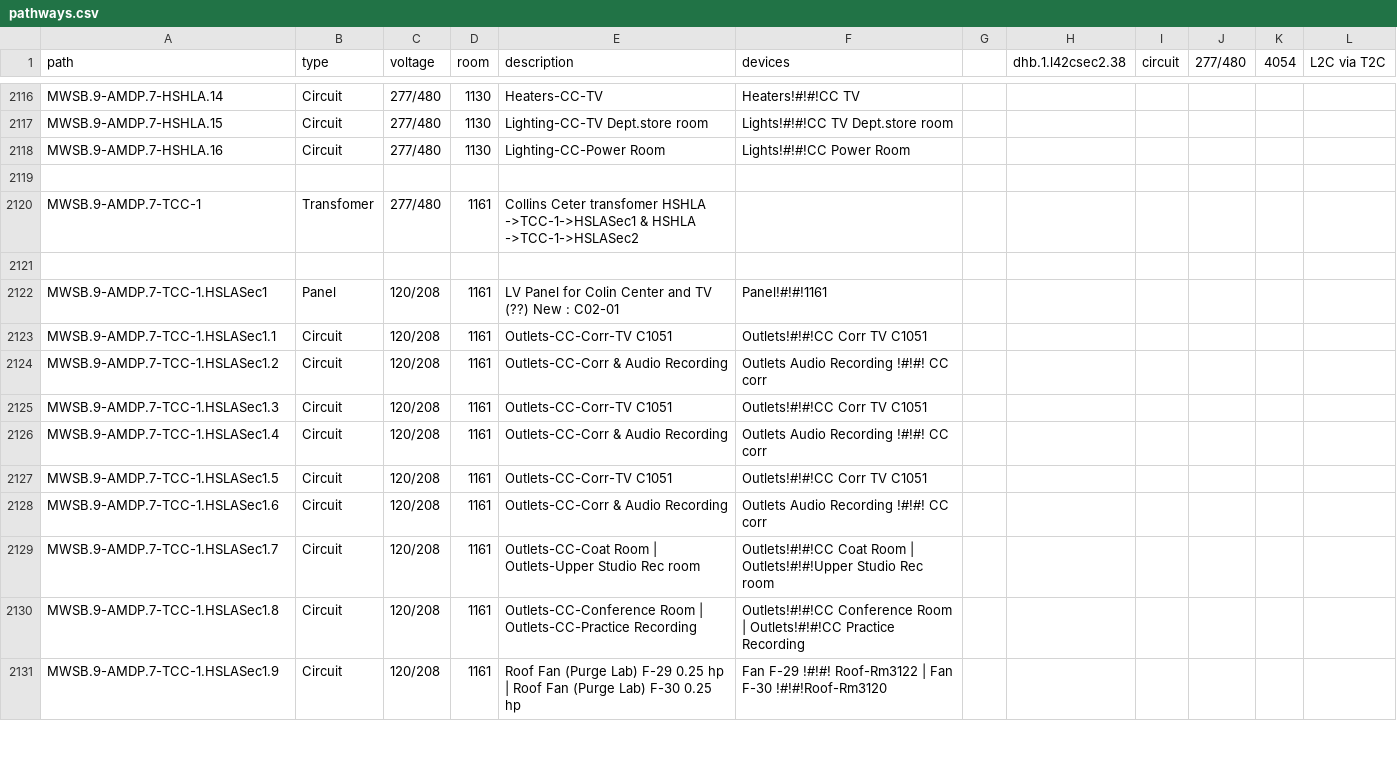
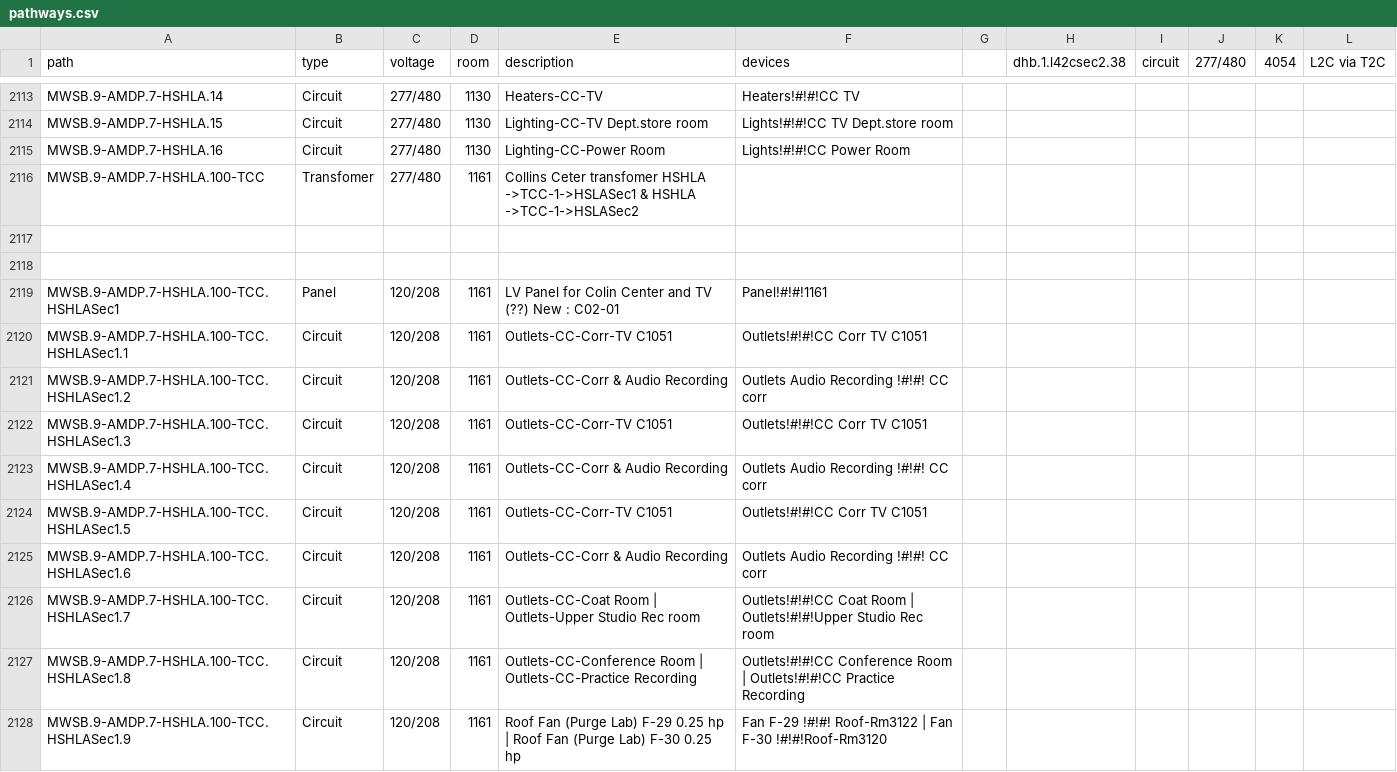
Before and after one commit to navkal/makeDb, a CSV file: pathways.csv, drawn as a sheet; only a part is shown, gaps mark what is left out; the diff covers the shown part only.

Commit message:
Combine device table generator and DB generator into one project

```diff
--- a/pathways.csv
+++ b/pathways.csv
@@ -2118,14 +2115,14 @@ MWSB.9-AMDP.7-HSHLA.15,Circuit,277/480,1130,Lighting-CC-TV Dept.store room,Light
 MWSB.9-AMDP.7-HSHLA.16,Circuit,277/480,1130,Lighting-CC-Power Room,Lights!#!#!CC Power Room,,,,,,
+MWSB.9-AMDP.7-HSHLA.100-TCC,Transfomer,277/480,1161,Collins Ceter transfomer HSHLA ->TCC-1->HSLASec1 & HSHLA ->TCC-1->HSLASec2,,,,,,,
 ,,,,,,,,,,,
-MWSB.9-AMDP.7-TCC-1,Transfomer,277/480,1161,Collins Ceter transfomer HSHLA ->TCC-1->HSLASec1 & HSHLA ->TCC-1->HSLASec2,,,,,,,
 ,,,,,,,,,,,
-MWSB.9-AMDP.7-TCC-1.HSLASec1,Panel,120/208,1161,LV Panel for Colin Center and TV (??) New : C02-01,Panel!#!#!1161,,,,,,
-MWSB.9-AMDP.7-TCC-1.HSLASec1.1,Circuit,120/208,1161,Outlets-CC-Corr-TV C1051,Outlets!#!#!CC Corr TV C1051,,,,,,
-MWSB.9-AMDP.7-TCC-1.HSLASec1.2,Circuit,120/208,1161,Outlets-CC-Corr & Audio Recording,Outlets Audio Recording !#!#! CC corr,,,,,,
-MWSB.9-AMDP.7-TCC-1.HSLASec1.3,Circuit,120/208,1161,Outlets-CC-Corr-TV C1051,Outlets!#!#!CC Corr TV C1051,,,,,,
-MWSB.9-AMDP.7-TCC-1.HSLASec1.4,Circuit,120/208,1161,Outlets-CC-Corr & Audio Recording,Outlets Audio Recording !#!#! CC corr,,,,,,
-MWSB.9-AMDP.7-TCC-1.HSLASec1.5,Circuit,120/208,1161,Outlets-CC-Corr-TV C1051,Outlets!#!#!CC Corr TV C1051,,,,,,
-MWSB.9-AMDP.7-TCC-1.HSLASec1.6,Circuit,120/208,1161,Outlets-CC-Corr & Audio Recording,Outlets Audio Recording !#!#! CC corr,,,,,,
-MWSB.9-AMDP.7-TCC-1.HSLASec1.7,Circuit,120/208,1161,Outlets-CC-Coat Room | Outlets-Upper Studio Rec room,Outlets!#!#!CC Coat Room | Outlets!#!#!Upper Studio Rec room,,,,,,
-MWSB.9-AMDP.7-TCC-1.HSLASec1.8,Circuit,120/208,1161,Outlets-CC-Conference Room | Outlets-CC-Practice Recording,Outlets!#!#!CC Conference Room | Outlets!#!#!CC Practice Recording,,,,,,
-MWSB.9-AMDP.7-TCC-1.HSLASec1.9,Circuit,120/208,1161,Roof Fan (Purge Lab) F-29  0.25 hp  | Roof Fan (Purge Lab) F-30 0.25 hp,Fan F-29 !#!#! Roof-Rm3122 | Fan F-30 !#!#!Roof-Rm3120,,,,,,
+MWSB.9-AMDP.7-HSHLA.100-TCC.HSHLASec1,Panel,120/208,1161,LV Panel for Colin Center and TV (??) New : C02-01,Panel!#!#!1161,,,,,,
+MWSB.9-AMDP.7-HSHLA.100-TCC.HSHLASec1.1,Circuit,120/208,1161,Outlets-CC-Corr-TV C1051,Outlets!#!#!CC Corr TV C1051,,,,,,
+MWSB.9-AMDP.7-HSHLA.100-TCC.HSHLASec1.2,Circuit,120/208,1161,Outlets-CC-Corr & Audio Recording,Outlets Audio Recording !#!#! CC corr,,,,,,
+MWSB.9-AMDP.7-HSHLA.100-TCC.HSHLASec1.3,Circuit,120/208,1161,Outlets-CC-Corr-TV C1051,Outlets!#!#!CC Corr TV C1051,,,,,,
+MWSB.9-AMDP.7-HSHLA.100-TCC.HSHLASec1.4,Circuit,120/208,1161,Outlets-CC-Corr & Audio Recording,Outlets Audio Recording !#!#! CC corr,,,,,,
+MWSB.9-AMDP.7-HSHLA.100-TCC.HSHLASec1.5,Circuit,120/208,1161,Outlets-CC-Corr-TV C1051,Outlets!#!#!CC Corr TV C1051,,,,,,
+MWSB.9-AMDP.7-HSHLA.100-TCC.HSHLASec1.6,Circuit,120/208,1161,Outlets-CC-Corr & Audio Recording,Outlets Audio Recording !#!#! CC corr,,,,,,
+MWSB.9-AMDP.7-HSHLA.100-TCC.HSHLASec1.7,Circuit,120/208,1161,Outlets-CC-Coat Room | Outlets-Upper Studio Rec room,Outlets!#!#!CC Coat Room | Outlets!#!#!Upper Studio Rec room,,,,,,
+MWSB.9-AMDP.7-HSHLA.100-TCC.HSHLASec1.8,Circuit,120/208,1161,Outlets-CC-Conference Room | Outlets-CC-Practice Recording,Outlets!#!#!CC Conference Room | Outlets!#!#!CC Practice Recording,,,,,,
+MWSB.9-AMDP.7-HSHLA.100-TCC.HSHLASec1.9,Circuit,120/208,1161,Roof Fan (Purge Lab) F-29  0.25 hp  | Roof Fan (Purge Lab) F-30 0.25 hp,Fan F-29 !#!#! Roof-Rm3122 | Fan F-30 !#!#!Roof-Rm3120,,,,,,
```
Also changed, not shown: 1 added row, 4 removed rows and 147 edited cells elsewhere in this file.
